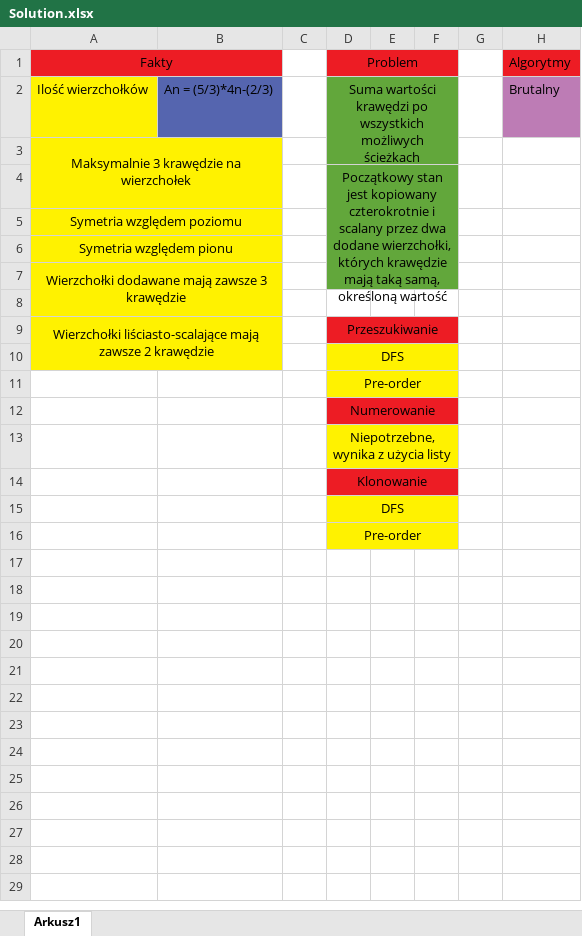
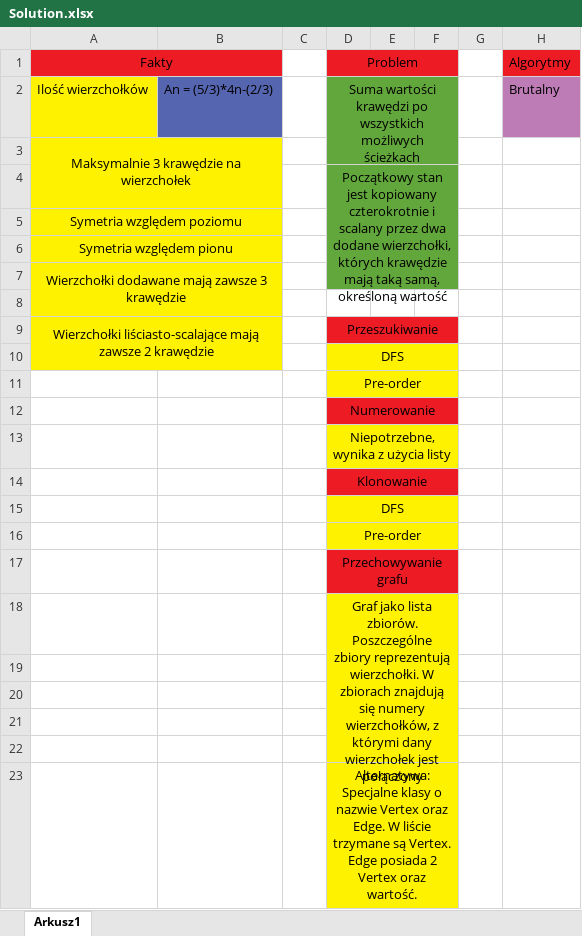
Before and after one commit to Arton1/BorgCity, an Excel workbook: Solution.xlsx, sheet Arkusz1, drawn as a sheet; values as stored, in another font and other column widths than the file's, no borders; ↵ is a line break in a cell; the diff names each change by its address in the sheet, - before the commit and + after, or states it on an @@ line.

Commit message:
Graph representation ideas

```diff
--- a/Solution.xlsx (sheet Arkusz1)
+++ b/Solution.xlsx (sheet Arkusz1)
+row 17:  |  |  | Przechowywanie grafu
+row 18:  |  |  | Graf jako lista zbiorów. Poszczególne zbiory reprezentują wierzchołki. W zbiorach znajdują się numery wierzchołków, z którymi dany wierzchołek jest połączony
+row 19: (empty)
+row 20: (empty)
+row 21: (empty)
+row 22: (empty)
+row 23:  |  |  | Alternatywa: ↵ Specjalne klasy o nazwie Vertex oraz Edge. W liście trzymane są Vertex. Edge posiada 2 Vertex oraz wartość.
```
